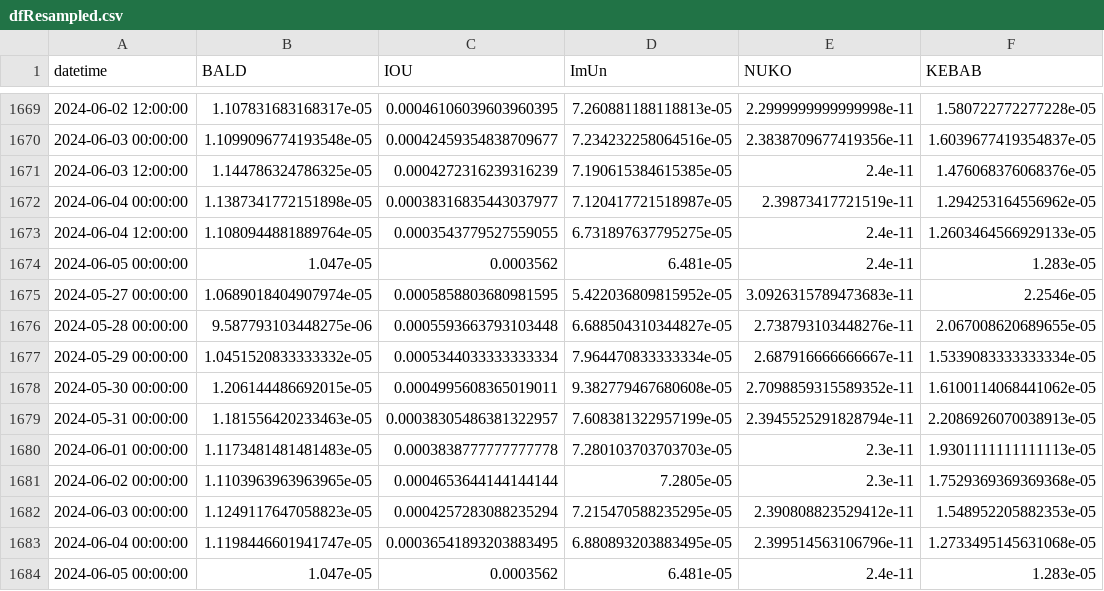
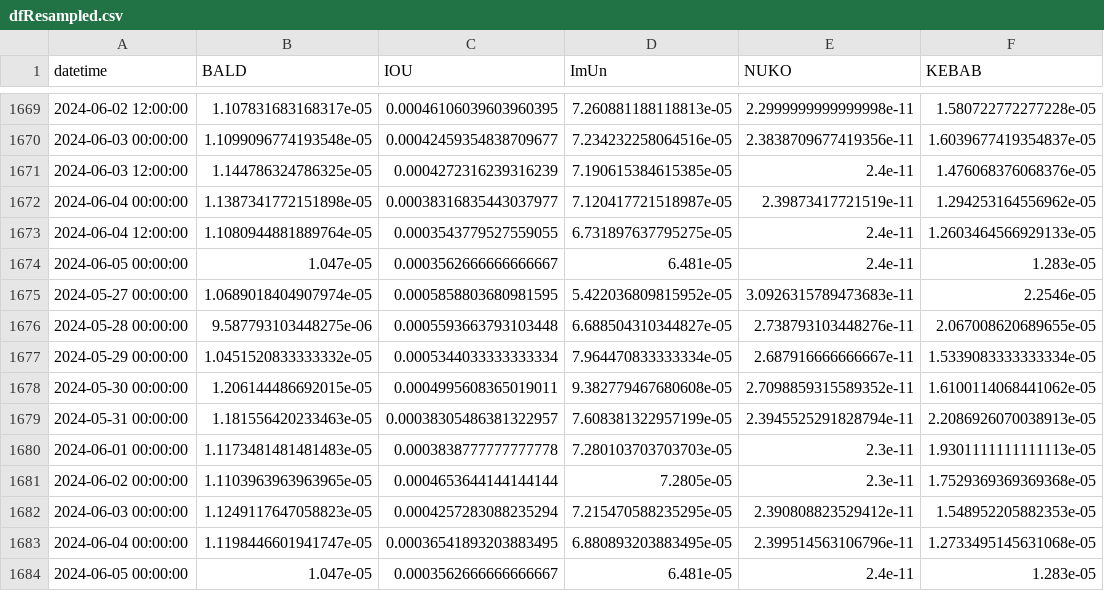
Before and after one commit to B4k469420/MADAlphaSummary, a CSV file: data/dfResampled.csv, drawn as a sheet; only a part is shown, gaps mark what is left out; the diff covers the shown part only; the diff names each change by its address in the sheet, - before the commit and + after, or states it on an @@ line.

```diff
--- a/data/dfResampled.csv
+++ b/data/dfResampled.csv
-C1674 (IOU): 0.0003562
+C1674 (IOU): 0.0003562666666666667
-C1684 (IOU): 0.0003562
+C1684 (IOU): 0.0003562666666666667
```
Also changed, not shown: 6 edited cells elsewhere in this file.
